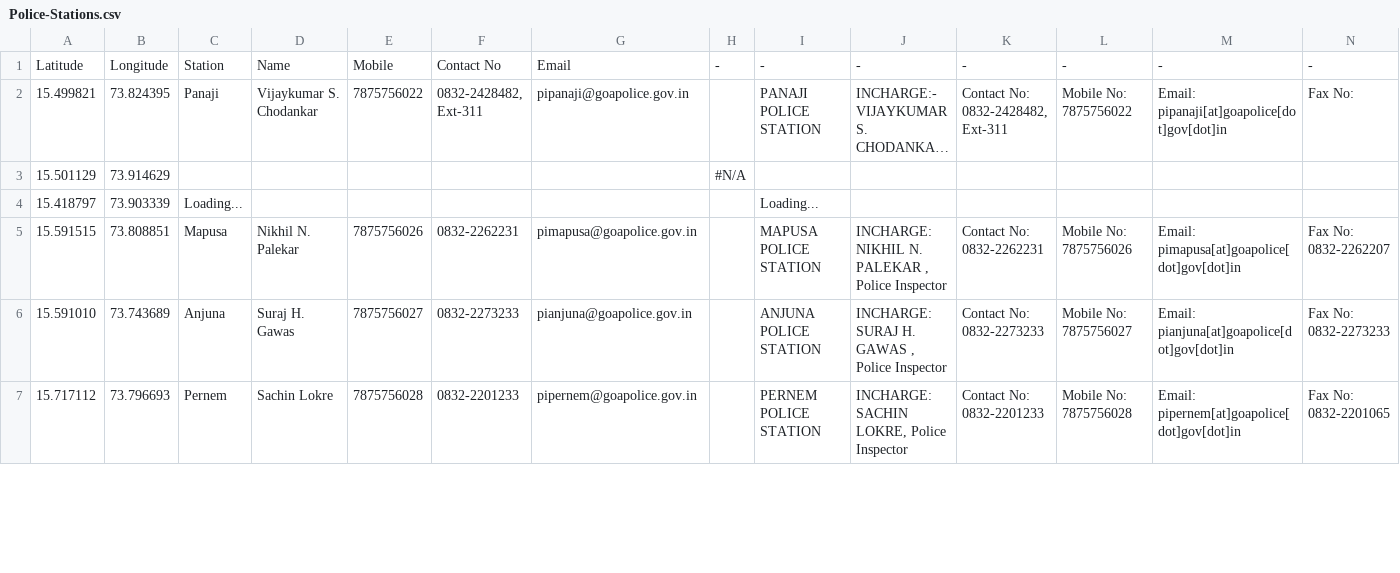
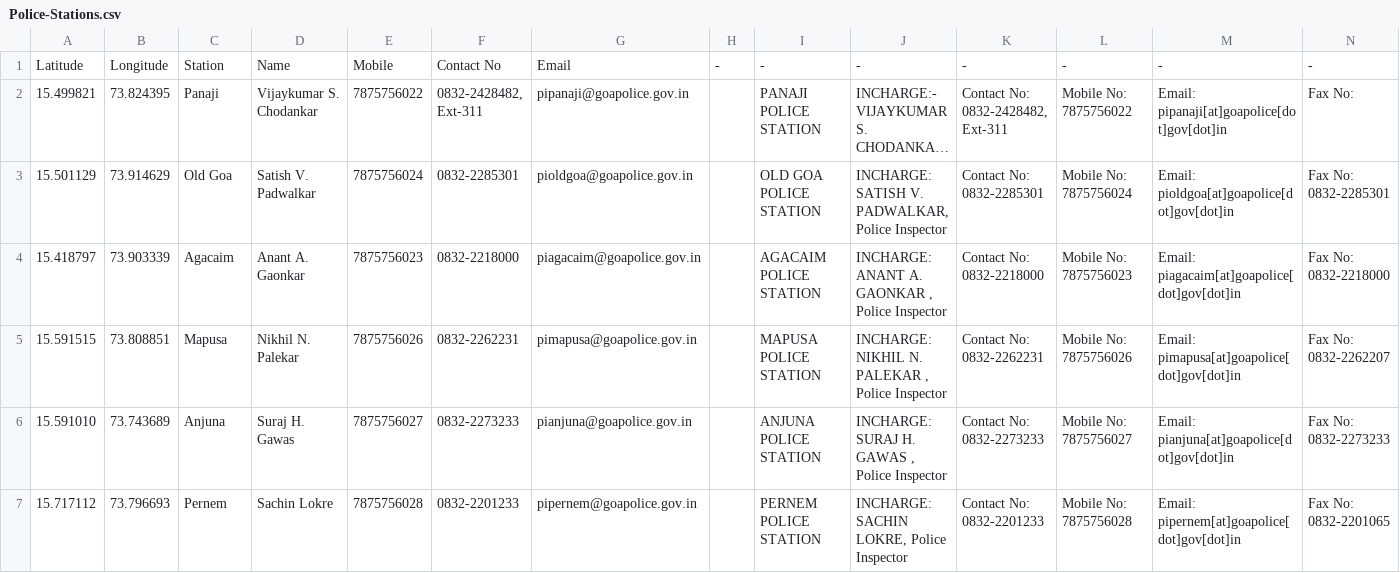
Before and after one commit to alansaviolobo/google-sheets-to-json-converter, a CSV file: data/Police-Stations.csv, drawn as a sheet; only a part is shown; long unchanged cells end in …; the diff covers the shown part only; the diff names each change by its address in the sheet, - before the commit and + after, or states it on an @@ line.

```diff
--- a/data/Police-Stations.csv
+++ b/data/Police-Stations.csv
-C3: (empty)
+C3: Old Goa
-D3: (empty)
+D3: Satish V. Padwalkar
-E3: (empty)
+E3: 7875756024
-F3: (empty)
+F3: 0832-2285301
-G3: (empty)
+G3: pioldgoa@goapolice.gov.in
-H3: #N/A
+H3: (empty)
-I3: (empty)
+I3: OLD GOA POLICE STATION
-J3: (empty)
+J3: INCHARGE: SATISH V. PADWALKAR, Police Inspector
-K3: (empty)
+K3: Contact No: 0832-2285301
-L3: (empty)
+L3: Mobile No: 7875756024
-M3: (empty)
+M3: Email: pioldgoa[at]goapolice[dot]gov[dot]in
-N3: (empty)
+N3: Fax No: 0832-2285301
-C4: Loading...
+C4: Agacaim
-D4: (empty)
+D4: Anant A. Gaonkar
-E4: (empty)
+E4: 7875756023
-F4: (empty)
+F4: 0832-2218000
-G4: (empty)
+G4: piagacaim@goapolice.gov.in
-I4: Loading...
+I4: AGACAIM POLICE STATION
-J4: (empty)
+J4: INCHARGE: ANANT A. GAONKAR , Police Inspector
-K4: (empty)
+K4: Contact No: 0832-2218000
-L4: (empty)
+L4: Mobile No: 7875756023
-M4: (empty)
+M4: Email: piagacaim[at]goapolice[dot]gov[dot]in
-N4: (empty)
+N4: Fax No: 0832-2218000
```
Also changed, not shown: 77 edited cells elsewhere in this file, data/Boats.csv, data/Dam-Levels.csv, 9 other files.
